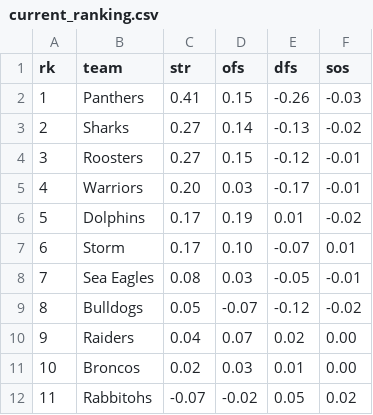
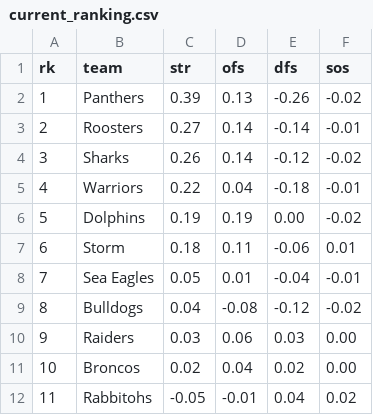
Before and after one commit to octonion/rugby, a CSV file: nrl/sos/current_ranking.csv, drawn as a sheet; only a part is shown; the diff covers the shown part only.

```diff
--- a/nrl/sos/current_ranking.csv
+++ b/nrl/sos/current_ranking.csv
@@ -1,12 +1,12 @@
 rk,team,str,ofs,dfs,sos
-1,Panthers,0.41,0.15,-0.26,-0.03
-2,Sharks,0.27,0.14,-0.13,-0.02
-3,Roosters,0.27,0.15,-0.12,-0.01
-4,Warriors,0.20,0.03,-0.17,-0.01
-5,Dolphins,0.17,0.19,0.01,-0.02
-6,Storm,0.17,0.10,-0.07,0.01
-7,Sea Eagles,0.08,0.03,-0.05,-0.01
-8,Bulldogs,0.05,-0.07,-0.12,-0.02
-9,Raiders,0.04,0.07,0.02,0.00
-10,Broncos,0.02,0.03,0.01,0.00
-11,Rabbitohs,-0.07,-0.02,0.05,0.02
+1,Panthers,0.39,0.13,-0.26,-0.02
+2,Roosters,0.27,0.14,-0.14,-0.01
+3,Sharks,0.26,0.14,-0.12,-0.02
+4,Warriors,0.22,0.04,-0.18,-0.01
+5,Dolphins,0.19,0.19,0.00,-0.02
+6,Storm,0.18,0.11,-0.06,0.01
+7,Sea Eagles,0.05,0.01,-0.04,-0.01
+8,Bulldogs,0.04,-0.08,-0.12,-0.02
+9,Raiders,0.03,0.06,0.03,0.00
+10,Broncos,0.02,0.04,0.02,0.00
+11,Rabbitohs,-0.05,-0.01,0.04,0.02
```
Also changed, not shown: 12 edited cells elsewhere in this file, nrl/csv/nrl-2026-UTC.csv, nrl/sos/predictions.csv, 3 other files.
